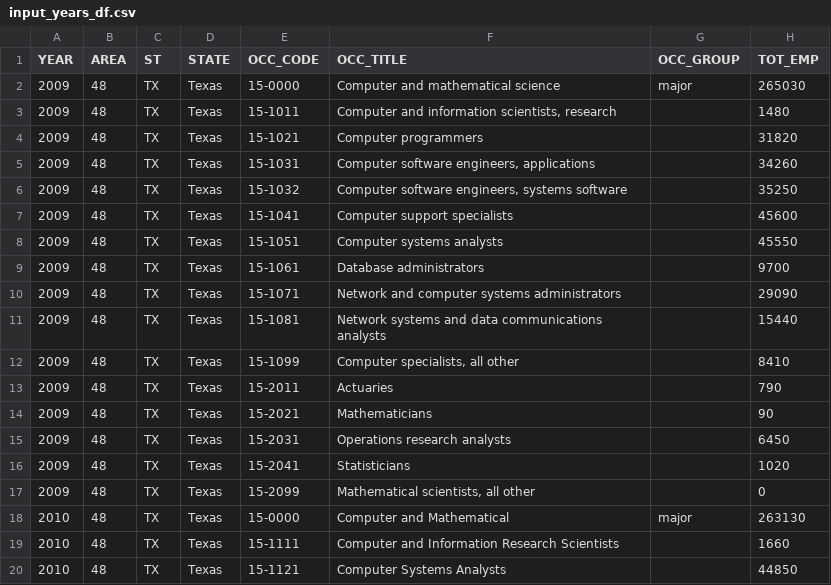
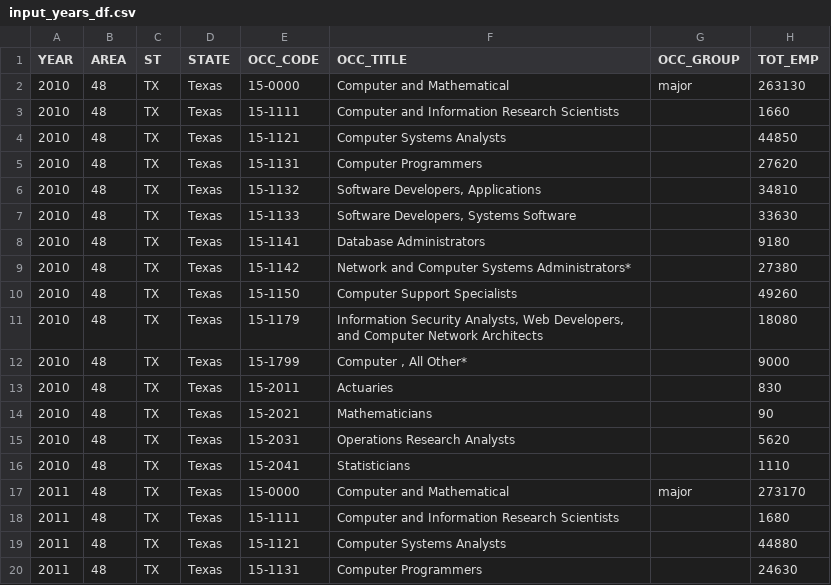
Before and after one commit to rubywyest/ProjectOneRepo, a CSV file: Resources/input_years_df.csv, drawn as a sheet; only a part is shown; the shorter side is filled out with more unchanged rows; the diff names each change by its address in the sheet, - before the commit and + after, or states it on an @@ line.

Commit message:
Year Compare Chart work

```diff
--- a/Resources/input_years_df.csv
+++ b/Resources/input_years_df.csv
-row 2: 2009 | 48 | TX | Texas | 15-0000 | Computer and mathematical science | major | 265030
-row 3: 2009 | 48 | TX | Texas | 15-1011 | Computer and information scientists, research |  | 1480
-row 4: 2009 | 48 | TX | Texas | 15-1021 | Computer programmers |  | 31820
-row 5: 2009 | 48 | TX | Texas | 15-1031 | Computer software engineers, applications |  | 34260
-row 6: 2009 | 48 | TX | Texas | 15-1032 | Computer software engineers, systems software |  | 35250
-row 7: 2009 | 48 | TX | Texas | 15-1041 | Computer support specialists |  | 45600
-row 8: 2009 | 48 | TX | Texas | 15-1051 | Computer systems analysts |  | 45550
-row 9: 2009 | 48 | TX | Texas | 15-1061 | Database administrators |  | 9700
-row 10: 2009 | 48 | TX | Texas | 15-1071 | Network and computer systems administrators |  | 29090
-row 11: 2009 | 48 | TX | Texas | 15-1081 | Network systems and data communications analysts |  | 15440
-row 12: 2009 | 48 | TX | Texas | 15-1099 | Computer specialists, all other |  | 8410
-row 13: 2009 | 48 | TX | Texas | 15-2011 | Actuaries |  | 790
-row 14: 2009 | 48 | TX | Texas | 15-2021 | Mathematicians |  | 90
-row 15: 2009 | 48 | TX | Texas | 15-2031 | Operations research analysts |  | 6450
-row 16: 2009 | 48 | TX | Texas | 15-2041 | Statisticians |  | 1020
-row 17: 2009 | 48 | TX | Texas | 15-2099 | Mathematical scientists, all other |  | 0
```
Also changed, not shown: 2 other files.
